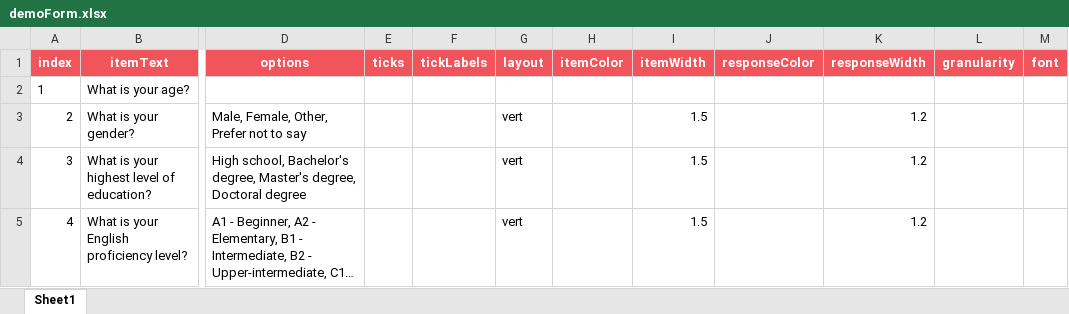
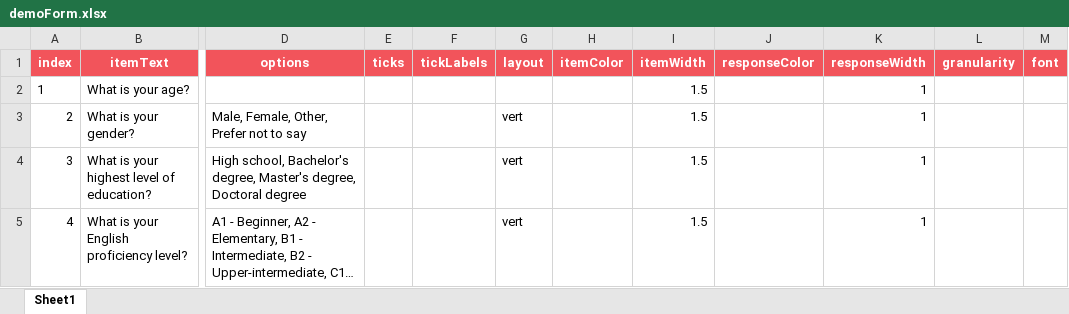
Before and after one commit to Micky21-2/psychopyexperiments, an Excel workbook: demoForm.xlsx, sheet Sheet1, drawn as a sheet; only a part is shown, gaps mark what is left out; long unchanged cells end in …; values as stored, in another font and other column widths than the file's, no borders; conditional formats not drawn; the diff names each change by its address in the sheet, - before the commit and + after, or states it on an @@ line.

Commit message:
added the form

```diff
--- a/demoForm.xlsx (sheet Sheet1)
+++ b/demoForm.xlsx (sheet Sheet1)
-I2 (itemWidth): (empty)
+I2 (itemWidth): 1.5
-K2 (responseWidth): (empty)
+K2 (responseWidth): 1
-K3:K5 (responseWidth): 1.2
+K3:K5 (responseWidth): 1
```
Also changed, not shown: 35 other files.
